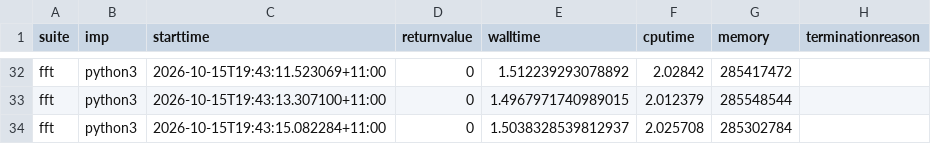
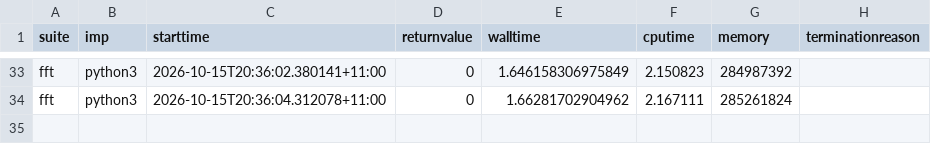
Before and after one commit to effbiae/bench, a CSV file: index.csv, drawn as a sheet; only a part is shown, gaps mark what is left out; removed rows and columns are numbered as before the commit, all else as after; the diff covers the shown part only; the diff names each change by its address in the sheet, - before the commit and + after, or states it on an @@ line.

```diff
--- a/index.csv
+++ b/index.csv
-C33 (starttime): 2026-10-15T19:43:11.523069+11:00
+C33 (starttime): 2026-10-15T20:36:02.380141+11:00
-E33 (walltime): 1.512239293078892
+E33 (walltime): 1.646158306975849
-F33 (cputime): 2.02842
+F33 (cputime): 2.150823
-G33 (memory): 285417472
+G33 (memory): 284987392
-C34 (starttime): 2026-10-15T19:43:13.307100+11:00
+C34 (starttime): 2026-10-15T20:36:04.312078+11:00
-E34 (walltime): 1.4967971740989015
+E34 (walltime): 1.66281702904962
-F34 (cputime): 2.012379
+F34 (cputime): 2.167111
-G34 (memory): 285548544
+G34 (memory): 285261824
-row 34: fft | python3 | 2026-10-15T19:43:15.082284+11:00 | 0 | 1.5038328539812937 | 2.025708 | 285302784
```
Also changed, not shown: 9 added rows, 8 removed rows and 16 edited cells elsewhere in this file, 2 other files.
